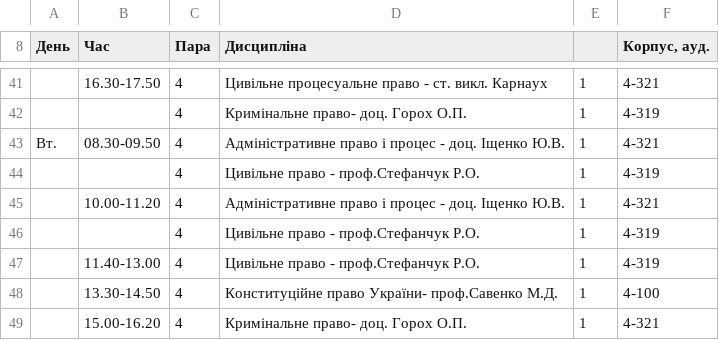
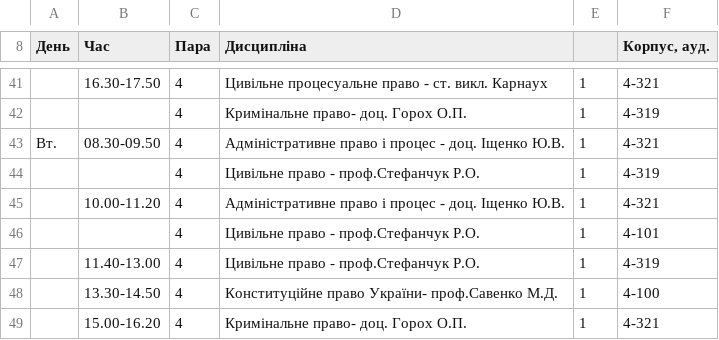
Before and after one commit to troyand/timetable_jan, a CSV file: timetable_jan/raw_docs/2011_2012_lito_fls_4.csv, drawn as a sheet; only a part is shown, gaps mark what is left out.

```diff
--- a/timetable_jan/raw_docs/2011_2012_lito_fls_4.csv
+++ b/timetable_jan/raw_docs/2011_2012_lito_fls_4.csv
@@ -45,3 +45,3 @@
 ,"10.00-11.20",4,"Адміністративне право і процес - доц. Іщенко Ю.В.",1,"4-321"
-,,4,"Цивільне право - проф.Стефанчук Р.О.",1,"4-319"
+,,4,"Цивільне право - проф.Стефанчук Р.О.",1,"4-101"
 ,"11.40-13.00",4,"Цивільне право - проф.Стефанчук Р.О.",1,"4-319"
```
Also changed, not shown: timetable_jan/unified_docs/2011_2012_lito_fls_4.csv.
